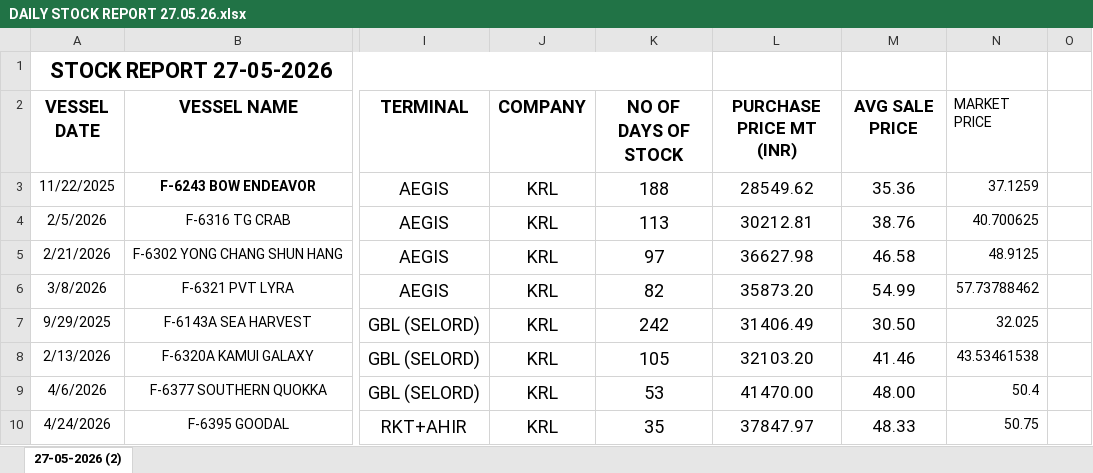
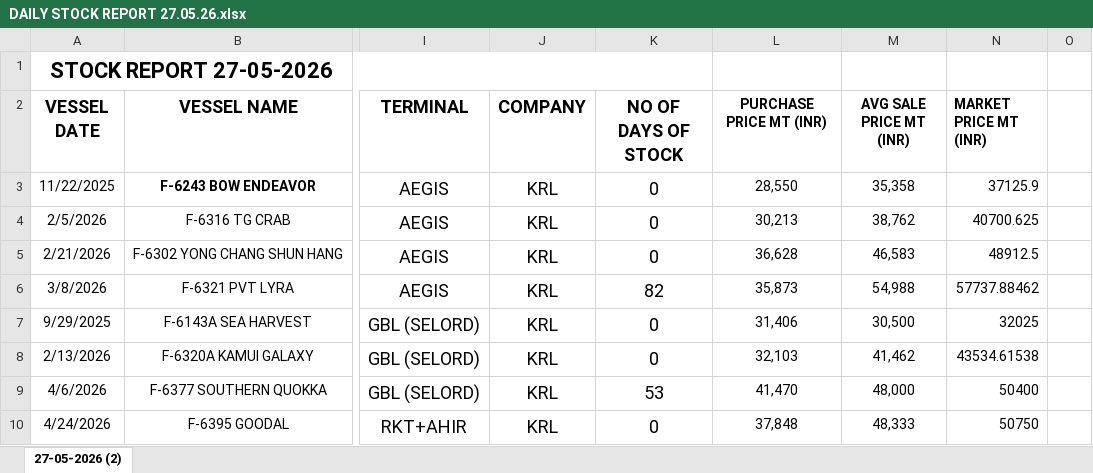
Before and after one commit to amitgupta1000/dashboard-inventory, an Excel workbook: data_files/DAILY STOCK REPORT 27.05.26.xlsx, sheet 27-05-2026 (2), drawn as a sheet; only a part is shown, gaps mark what is left out; values as stored, in another font and other column widths than the file's, no borders; conditional formats not drawn; the diff covers the shown part only; the diff names each change by its address in the sheet, - before the commit and + after, or states it on an @@ line.

```diff
--- a/data_files/DAILY STOCK REPORT 27.05.26.xlsx (sheet 27-05-2026 (2))
+++ b/data_files/DAILY STOCK REPORT 27.05.26.xlsx (sheet 27-05-2026 (2))
@@ L2:M10 text size: smaller @@
-M2: AVG SALE PRICE
+M2: AVG SALE PRICE MT (INR)
-N2: MARKET PRICE
+N2: MARKET PRICE MT (INR)
-N2 bold: off
+N2 bold: on
-K3 (NO OF DAYS OF STOCK): 188
+K3 (NO OF DAYS OF STOCK): 0
-L3 (PURCHASE PRICE MT (INR)): 28549.62
+L3 (PURCHASE PRICE MT (INR)): 28,550
-M3 (AVG SALE PRICE MT (INR)): 35.36
+M3 (AVG SALE PRICE MT (INR)): 35,358
-N3 (MARKET PRICE MT (INR)): 37.1259
+N3 (MARKET PRICE MT (INR)): 37125.9
-K4 (NO OF DAYS OF STOCK): 113
+K4 (NO OF DAYS OF STOCK): 0
-L4 (PURCHASE PRICE MT (INR)): 30212.81
+L4 (PURCHASE PRICE MT (INR)): 30,213
-M4 (AVG SALE PRICE MT (INR)): 38.76
+M4 (AVG SALE PRICE MT (INR)): 38,762
-N4 (MARKET PRICE MT (INR)): 40.700625
+N4 (MARKET PRICE MT (INR)): 40700.625
-K5 (NO OF DAYS OF STOCK): 97
+K5 (NO OF DAYS OF STOCK): 0
-L5 (PURCHASE PRICE MT (INR)): 36627.98
+L5 (PURCHASE PRICE MT (INR)): 36,628
-M5 (AVG SALE PRICE MT (INR)): 46.58
+M5 (AVG SALE PRICE MT (INR)): 46,583
-N5 (MARKET PRICE MT (INR)): 48.9125
+N5 (MARKET PRICE MT (INR)): 48912.5
-L6 (PURCHASE PRICE MT (INR)): 35873.20
+L6 (PURCHASE PRICE MT (INR)): 35,873
-M6 (AVG SALE PRICE MT (INR)): 54.99
+M6 (AVG SALE PRICE MT (INR)): 54,988
-N6 (MARKET PRICE MT (INR)): 57.73788462
+N6 (MARKET PRICE MT (INR)): 57737.88462
-K7 (NO OF DAYS OF STOCK): 242
+K7 (NO OF DAYS OF STOCK): 0
-L7 (PURCHASE PRICE MT (INR)): 31406.49
+L7 (PURCHASE PRICE MT (INR)): 31,406
-M7 (AVG SALE PRICE MT (INR)): 30.50
+M7 (AVG SALE PRICE MT (INR)): 30,500
-N7 (MARKET PRICE MT (INR)): 32.025
+N7 (MARKET PRICE MT (INR)): 32025
-K8 (NO OF DAYS OF STOCK): 105
+K8 (NO OF DAYS OF STOCK): 0
-L8 (PURCHASE PRICE MT (INR)): 32103.20
+L8 (PURCHASE PRICE MT (INR)): 32,103
-M8 (AVG SALE PRICE MT (INR)): 41.46
+M8 (AVG SALE PRICE MT (INR)): 41,462
-N8 (MARKET PRICE MT (INR)): 43.53461538
+N8 (MARKET PRICE MT (INR)): 43534.61538
-L9 (PURCHASE PRICE MT (INR)): 41470.00
+L9 (PURCHASE PRICE MT (INR)): 41,470
-M9 (AVG SALE PRICE MT (INR)): 48.00
+M9 (AVG SALE PRICE MT (INR)): 48,000
-N9 (MARKET PRICE MT (INR)): 50.4
+N9 (MARKET PRICE MT (INR)): 50400
-K10 (NO OF DAYS OF STOCK): 35
+K10 (NO OF DAYS OF STOCK): 0
-L10 (PURCHASE PRICE MT (INR)): 37847.97
+L10 (PURCHASE PRICE MT (INR)): 37,848
-M10 (AVG SALE PRICE MT (INR)): 48.33
+M10 (AVG SALE PRICE MT (INR)): 48,333
-N10 (MARKET PRICE MT (INR)): 50.75
+N10 (MARKET PRICE MT (INR)): 50750
```
Also changed, not shown: 238 edited cells and cell formats elsewhere in this sheet, formulas that keep their value, 5 other files.
